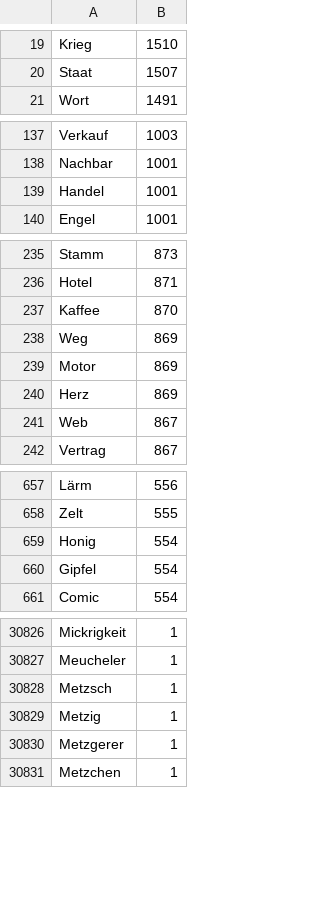
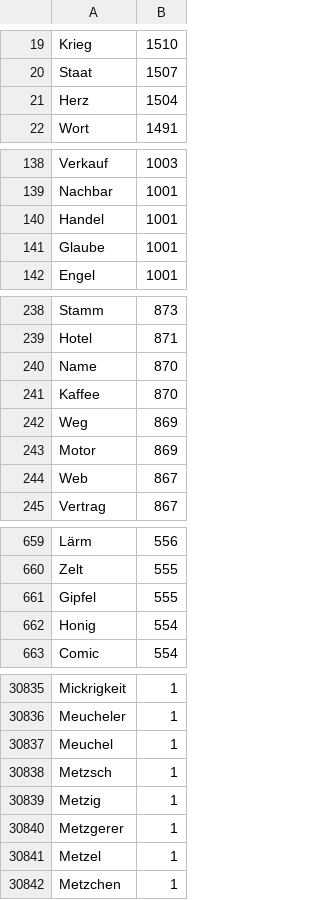
Before and after one commit to rsling/linkingelements, a CSV file: Data/Database/fhapax/fhapax+NP.csv, drawn as a sheet; only a part is shown, gaps mark what is left out; the diff covers the shown part only.

```diff
--- a/Data/Database/fhapax/fhapax+NP.csv
+++ b/Data/Database/fhapax/fhapax+NP.csv
@@ -20,2 +20,3 @@ Krieg	1510
 Staat	1507
+Herz	1504
 Wort	1491
@@ -139,2 +140,3 @@ Nachbar	1001
 Handel	1001
+Glaube	1001
 Engel	1001
@@ -236,2 +239,3 @@ Stamm	873
 Hotel	871
+Name	870
 Kaffee	870
@@ -239,3 +243,2 @@ Weg	869
 Motor	869
-Herz	869
 Web	867
@@ -658,4 +660,4 @@ Lärm	556
 Zelt	555
+Gipfel	555
 Honig	554
-Gipfel	554
 Comic	554
@@ -30827,2 +30836,3 @@ Mickrigkeit	1
 Meucheler	1
+Meuchel	1
 Metzsch	1
@@ -30830,2 +30840,3 @@ Metzig	1
 Metzgerer	1
+Metzel	1
 Metzchen	1
```
Also changed, not shown: 32 added rows and 18 removed rows elsewhere in this file, Data/Database/ftoken/ftoken+NP.csv, Data/Database/ftype/ftype+NP.csv, 50 other files.
